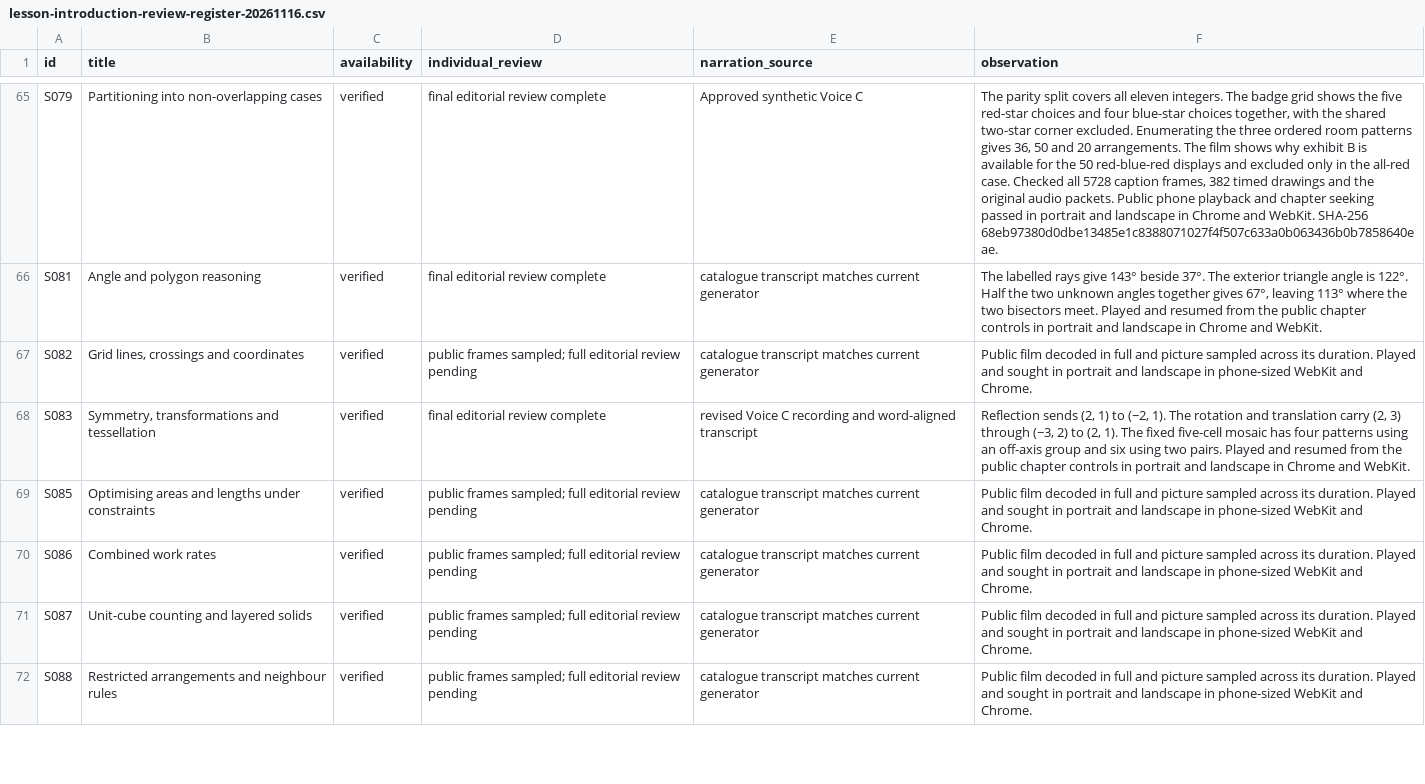
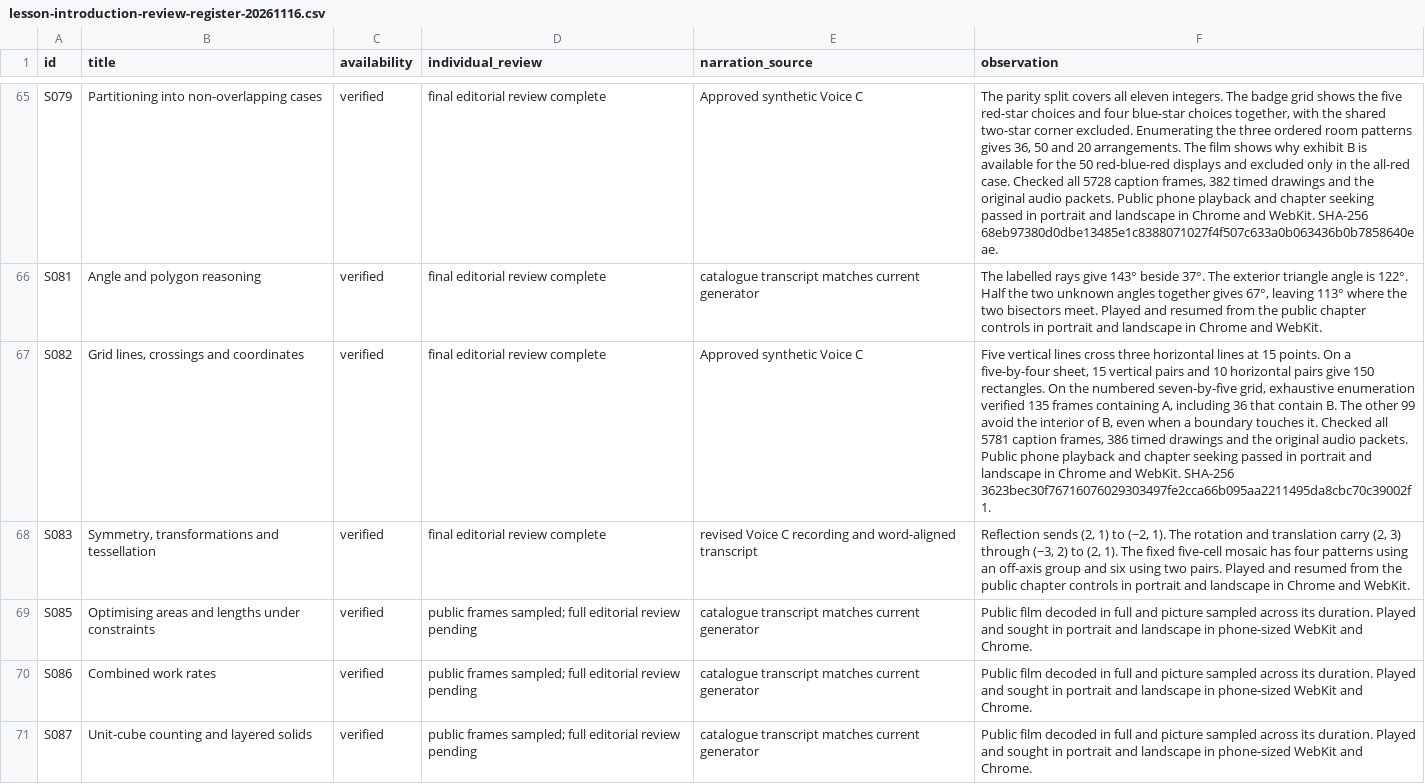
Before and after one commit to SimonRJ/-summit-one-narrator, a CSV file: docs/lesson-introduction-review-register-20261116.csv, drawn as a sheet; only a part is shown, gaps mark what is left out; the shorter side is filled out with more unchanged rows; the diff names each change by its address in the sheet, - before the commit and + after, or states it on an @@ line.

Commit message:
Record the completed S082 film review and live playback checks

```diff
--- a/docs/lesson-introduction-review-register-20261116.csv
+++ b/docs/lesson-introduction-review-register-20261116.csv
-D67 (individual_review): public frames sampled; full editorial review pending
+D67 (individual_review): final editorial review complete
-E67 (narration_source): catalogue transcript matches current generator
+E67 (narration_source): Approved synthetic Voice C
-F67 (observation): Public film decoded in full and picture sampled across its duration. Played and sought in portrait and landscape in phone-sized WebKit and Chrome.
+F67 (observation): Five vertical lines cross three horizontal lines at 15 points. On a five-by-four sheet, 15 vertical pairs and 10 horizontal pairs give 150 rectangles. On the numbered seven-by-five grid, exhaustive enumeration verified 135 frames containing A, including 36 that contain B. The other 99 avoid the interior of B, even when a boundary touches it. Checked all 5781 caption frames, 386 timed drawings and the original audio packets. Public phone playback and chapter seeking passed in portrait and landscape in Chrome and WebKit. SHA-256 3623bec30f76716076029303497fe2cca66b095aa2211495da8cbc70c39002f1.
```
Also changed, not shown: 2 other files.
